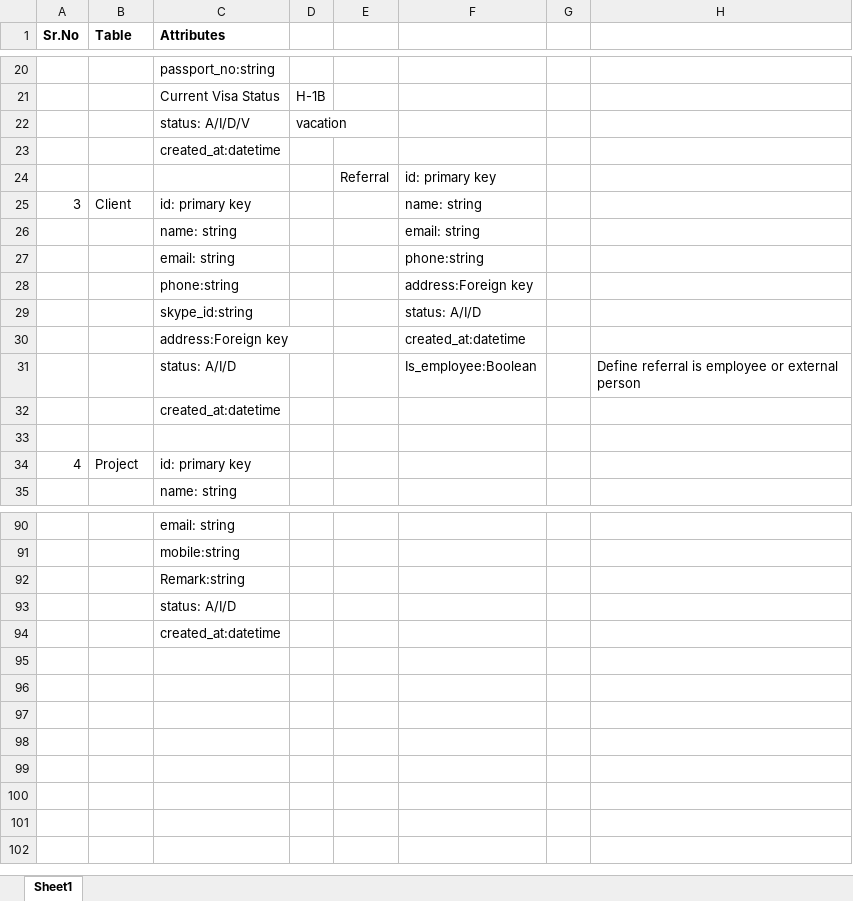
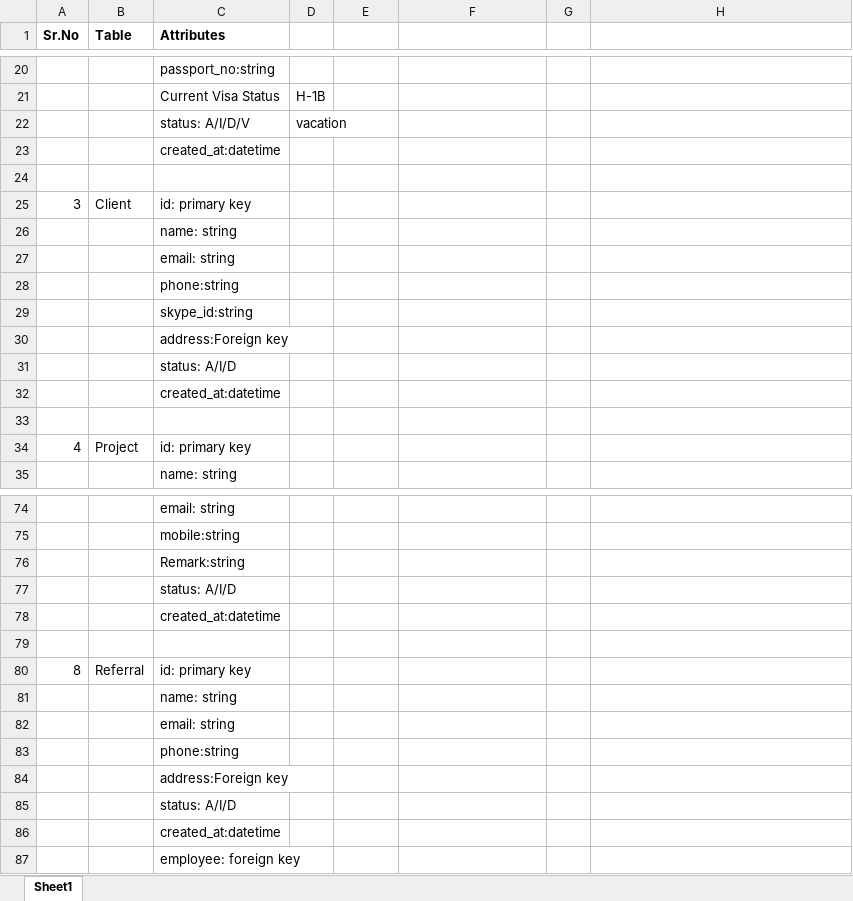
Before and after one commit to FirojNeosoft/TimesheetManagementSystem, an Excel workbook: docs/db_design.xlsx, sheet Sheet1, drawn as a sheet; only a part is shown, gaps mark what is left out; values as stored, in another font and other column widths than the file's, no borders; removed rows and columns are numbered as before the commit, all else as after; the diff covers the shown part only; the diff names each change by its address in the sheet, - before the commit and + after, or states it on an @@ line.

```diff
--- a/docs/db_design.xlsx (sheet Sheet1)
+++ b/docs/db_design.xlsx (sheet Sheet1)
-row 24:  |  |  |  | Referral | id: primary key
+row 24: (empty)
-F25: name: string
+F25: (empty)
-F26: email: string
+F26: (empty)
-F27: phone:string
+F27: (empty)
-F28: address:Foreign key
+F28: (empty)
-F29: status: A/I/D
+F29: (empty)
-F30: created_at:datetime
+F30: (empty)
-row 31:  |  | status: A/I/D |  |  | Is_employee:Boolean |  | Define referral is employee or external person
+row 31:  |  | status: A/I/D
+row 79: (empty)
+row 80: 8 | Referral | id: primary key
+row 81:  |  | name: string
+row 82:  |  | email: string
+row 83:  |  | phone:string
+row 84:  |  | address:Foreign key
+row 85:  |  | status: A/I/D
@@ row 76 moved to row 86: created_at:datetime @@
+row 87:  |  | employee: foreign key
```
Also changed, not shown: 15 removed rows and row numbers in column A elsewhere in this sheet, 14 other files.
